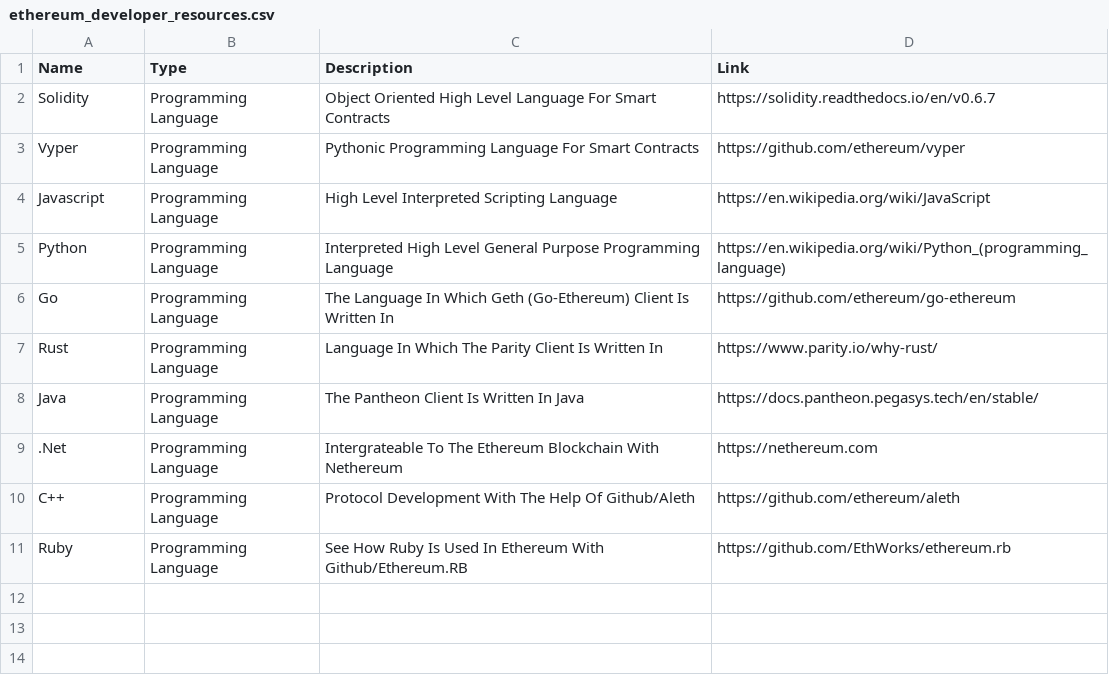
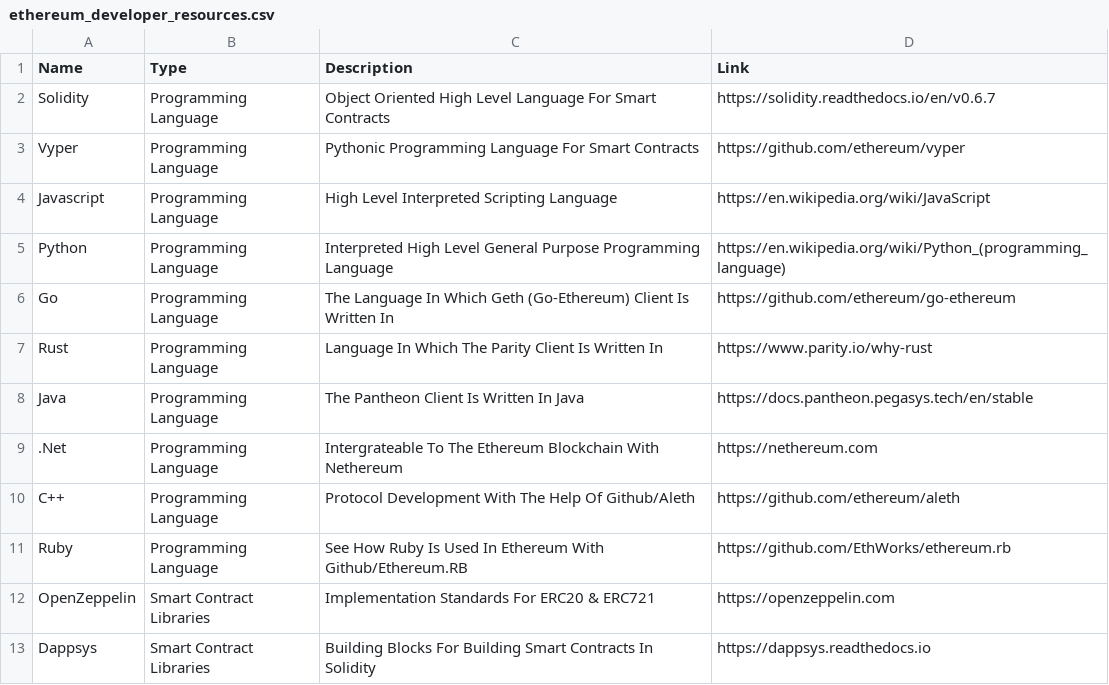
Before and after one commit to ravinderdeol/blockchain_cryptocurrency_playbook, a CSV file: resources/ethereum_developer_resources.csv, drawn as a sheet.

Commit message:
smart contract libraries added

```diff
--- a/resources/ethereum_developer_resources.csv
+++ b/resources/ethereum_developer_resources.csv
@@ -6,4 +6,4 @@ Python,Programming Language,Interpreted High Level General Purpose Programming L
 Go,Programming Language,The Language In Which Geth (Go-Ethereum) Client Is Written In,https://github.com/ethereum/go-ethereum
-Rust,Programming Language,Language In Which The Parity Client Is Written In,https://www.parity.io/why-rust/
-Java,Programming Language,The Pantheon Client Is Written In Java,https://docs.pantheon.pegasys.tech/en/stable/
+Rust,Programming Language,Language In Which The Parity Client Is Written In,https://www.parity.io/why-rust
+Java,Programming Language,The Pantheon Client Is Written In Java,https://docs.pantheon.pegasys.tech/en/stable
 .Net,Programming Language,Intergrateable To The Ethereum Blockchain With Nethereum,https://nethereum.com
@@ -11 +11,3 @@ C++,Programming Language,Protocol Development With The Help Of Github/Aleth,http
 Ruby,Programming Language,See How Ruby Is Used In Ethereum With Github/Ethereum.RB,https://github.com/EthWorks/ethereum.rb
+OpenZeppelin,Smart Contract Libraries,Implementation Standards For ERC20 & ERC721,https://openzeppelin.com
+Dappsys,Smart Contract Libraries,Building Blocks For Building Smart Contracts In Solidity,https://dappsys.readthedocs.io
```
